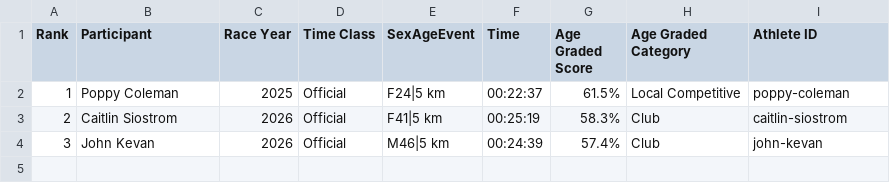
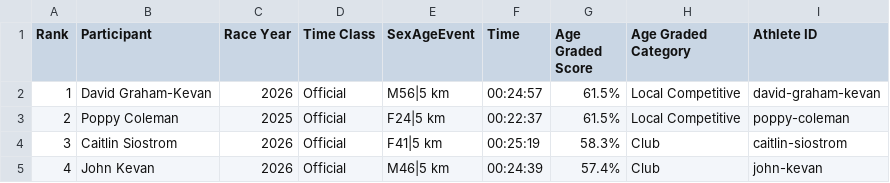
Before and after one commit to johnkevan88888/family-running, a CSV file: data/family/5km-current-official-family.csv, drawn as a sheet.

```diff
--- a/data/family/5km-current-official-family.csv
+++ b/data/family/5km-current-official-family.csv
@@ -1,4 +1,5 @@
 Rank,Participant,Race Year,Time Class,SexAgeEvent,Time,Age Graded Score,Age Graded Category,Athlete ID
-1,Poppy Coleman,2025,Official,F24|5 km,00:22:37,61.5%,Local Competitive,poppy-coleman
-2,Caitlin Siostrom,2026,Official,F41|5 km,00:25:19,58.3%,Club,caitlin-siostrom
-3,John Kevan,2026,Official,M46|5 km,00:24:39,57.4%,Club,john-kevan
+1,David Graham-Kevan,2026,Official,M56|5 km,00:24:57,61.5%,Local Competitive,david-graham-kevan
+2,Poppy Coleman,2025,Official,F24|5 km,00:22:37,61.5%,Local Competitive,poppy-coleman
+3,Caitlin Siostrom,2026,Official,F41|5 km,00:25:19,58.3%,Club,caitlin-siostrom
+4,John Kevan,2026,Official,M46|5 km,00:24:39,57.4%,Club,john-kevan
```
Also changed, not shown: data/everyone/5km-current-all-everyone.csv, data/everyone/5km-current-official-everyone.csv, 7 other files.
